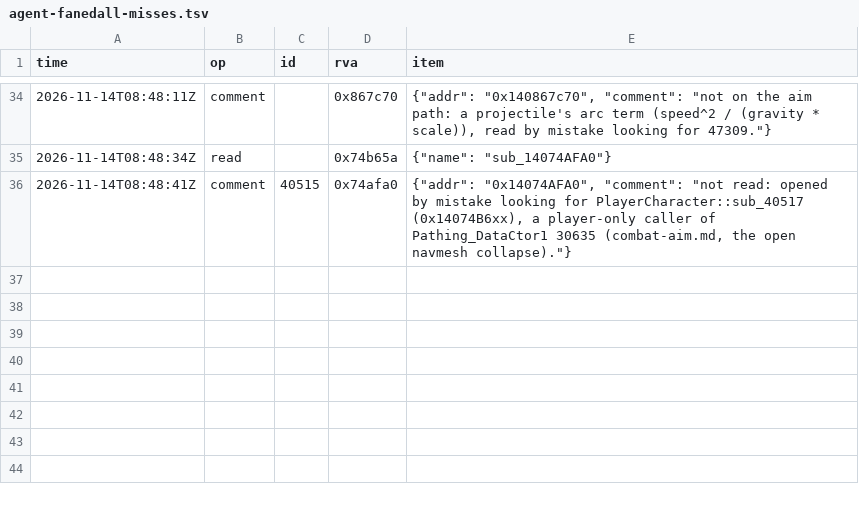
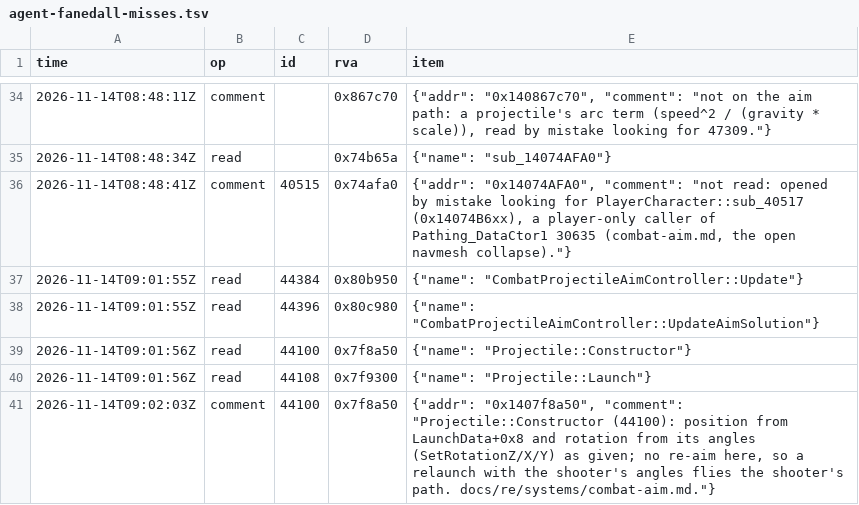
Before and after one commit to blockheads/SkyrimCoop, a TSV file: docs/re/journal/1.7.104/agent-fanedall-misses.tsv, drawn as a sheet; only a part is shown, gaps mark what is left out.

```diff
--- a/docs/re/journal/1.7.104/agent-fanedall-misses.tsv
+++ b/docs/re/journal/1.7.104/agent-fanedall-misses.tsv
@@ -36 +36,6 @@ time	op	id	rva	item
 2026-11-14T08:48:41Z	comment	40515	0x74afa0	{"addr": "0x14074AFA0", "comment": "not read: opened by mistake looking for PlayerCharacter::sub_40517 (0x14074B6xx), a player-only caller of Pathing_DataCtor1 30635 (combat-aim.md, the open navmesh collapse)."}
+2026-11-14T09:01:55Z	read	44384	0x80b950	{"name": "CombatProjectileAimController::Update"}
+2026-11-14T09:01:55Z	read	44396	0x80c980	{"name": "CombatProjectileAimController::UpdateAimSolution"}
+2026-11-14T09:01:56Z	read	44100	0x7f8a50	{"name": "Projectile::Constructor"}
+2026-11-14T09:01:56Z	read	44108	0x7f9300	{"name": "Projectile::Launch"}
+2026-11-14T09:02:03Z	comment	44100	0x7f8a50	{"addr": "0x1407f8a50", "comment": "Projectile::Constructor (44100): position from LaunchData+0x8 and rotation from its angles (SetRotationZ/X/Y) as given; no re-aim here, so a relaunch with the shooter's angles flies the shooter's path. docs/re/systems/combat-aim.md."}
```
Also changed, not shown: 9 other files.
